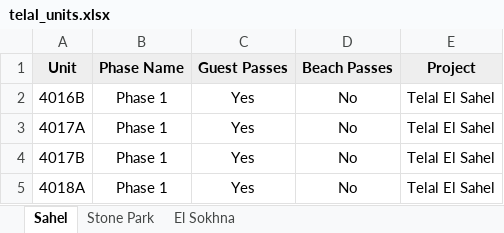
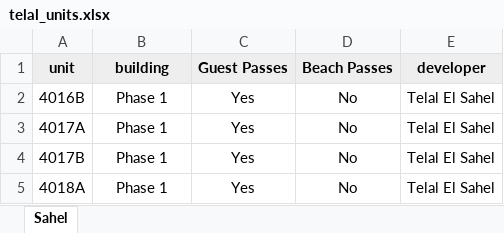
Before and after one commit to clixsyss/pre-dashboard, an Excel workbook: telal_units.xlsx, sheet Sahel, drawn as a sheet; only a part is shown; values as stored, in another font and other column widths than the file's, no borders; table styles not drawn; removed rows and columns are numbered as before the commit, all else as after; the diff names each change by its address in the sheet, - before the commit and + after, or states it on an @@ line.

Commit message:
Update Excel files for project data consistency
- Replaced existing stone_park.xlsx and telal_units.xlsx files with updated versions to ensure data accuracy and consistency across the project.

```diff
--- a/telal_units.xlsx (sheet Sahel)
+++ b/telal_units.xlsx (sheet Sahel)
-sheet tab: Stone Park
-sheet tab: El Sokhna
-row 1: Unit | Phase Name | Guest Passes | Beach Passes | Project
+row 1: unit | building | Guest Passes | Beach Passes | developer
```
Also changed, not shown: stone_park.xlsx, 4 other files.
